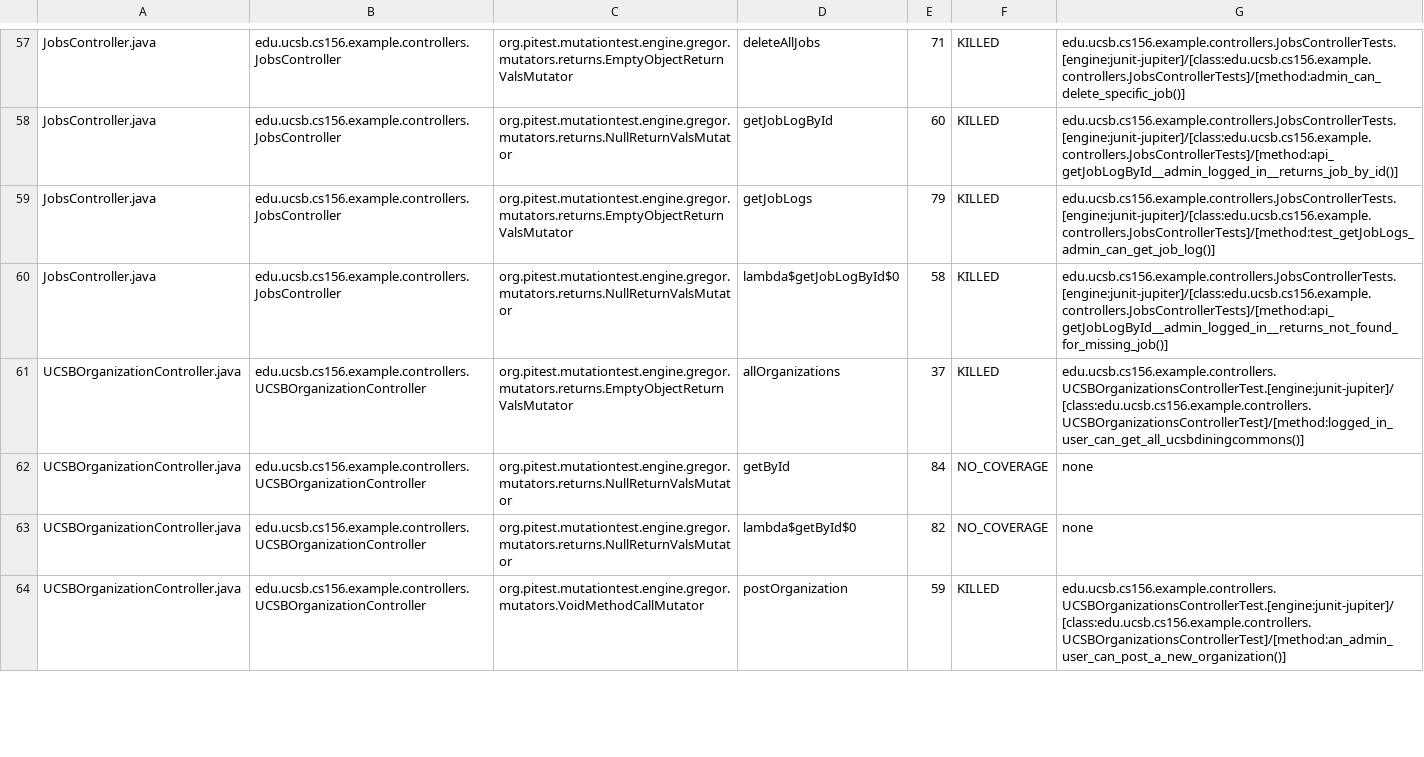
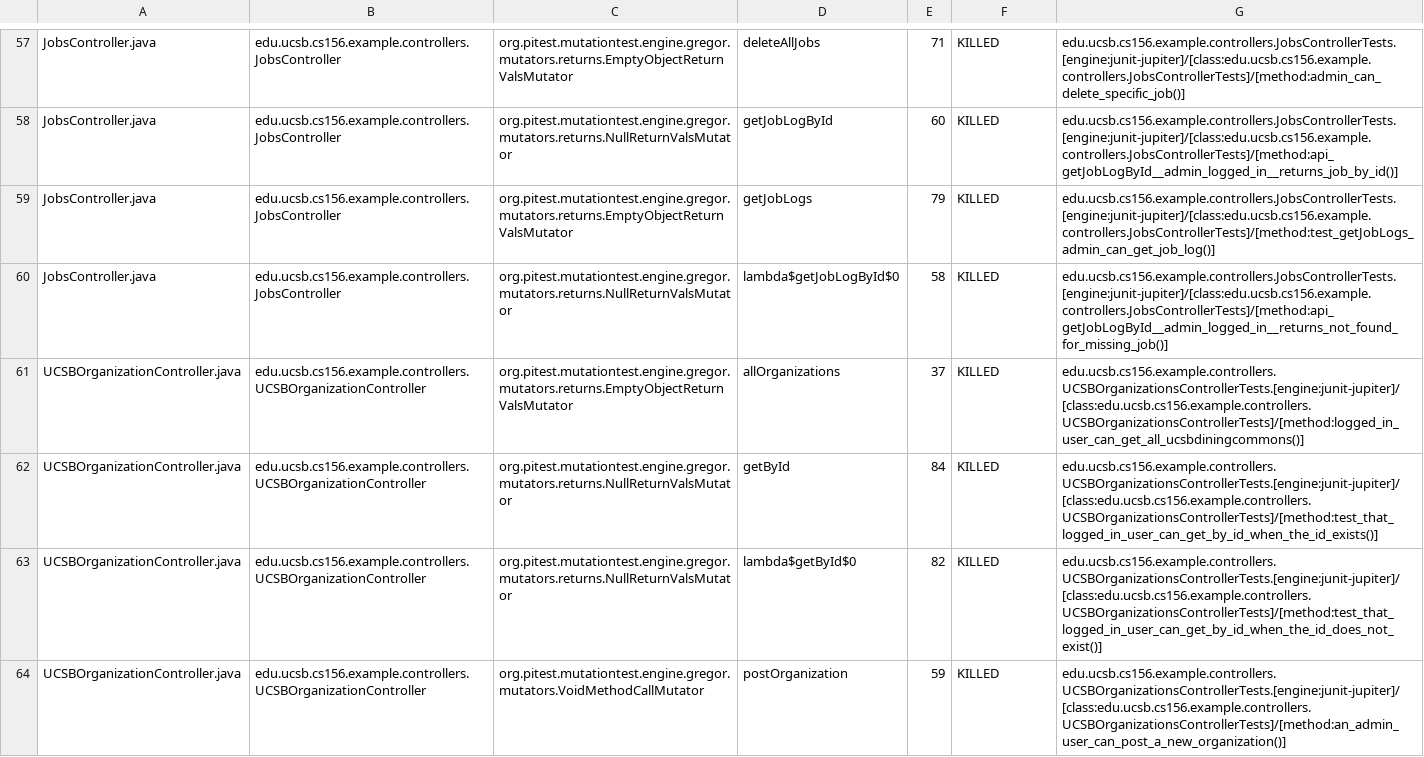
Before and after one commit to ucsb-cs156-f26/team01-f26-01, a CSV file: prs/61/pitest/mutations.csv, drawn as a sheet; only a part is shown, gaps mark what is left out; the diff covers the shown part only.

Commit message:
Deploying to gh-pages from @ ucsb-cs156-f26/team01-f26-01@bb7584281cbdad64cd52dc3bdbcefa6c1409719c 🚀

```diff
--- a/prs/61/pitest/mutations.csv
+++ b/prs/61/pitest/mutations.csv
@@ -60,5 +60,5 @@ JobsController.java,edu.ucsb.cs156.example.controllers.JobsController,org.pitest
 JobsController.java,edu.ucsb.cs156.example.controllers.JobsController,org.pitest.mutationtest.engine.gregor.mutators.returns.NullReturnValsMutator,lambda$getJobLogById$0,58,KILLED,edu.ucsb.cs156.example.controllers.JobsControllerTests.[engine:junit-jupiter]/[class:edu.ucsb.cs156.example.controllers.JobsControllerTests]/[method:api_getJobLogById__admin_logged_in__returns_not_found_for_missing_job()]
-UCSBOrganizationController.java,edu.ucsb.cs156.example.controllers.UCSBOrganizationController,org.pitest.mutationtest.engine.gregor.mutators.returns.EmptyObjectReturnValsMutator,allOrganizations,37,KILLED,edu.ucsb.cs156.example.controllers.UCSBOrganizationsControllerTest.[engine:junit-jupiter]/[class:edu.ucsb.cs156.example.controllers.UCSBOrganizationsControllerTest]/[method:logged_in_user_can_get_all_ucsbdiningcommons()]
-UCSBOrganizationController.java,edu.ucsb.cs156.example.controllers.UCSBOrganizationController,org.pitest.mutationtest.engine.gregor.mutators.returns.NullReturnValsMutator,getById,84,NO_COVERAGE,none
-UCSBOrganizationController.java,edu.ucsb.cs156.example.controllers.UCSBOrganizationController,org.pitest.mutationtest.engine.gregor.mutators.returns.NullReturnValsMutator,lambda$getById$0,82,NO_COVERAGE,none
-UCSBOrganizationController.java,edu.ucsb.cs156.example.controllers.UCSBOrganizationController,org.pitest.mutationtest.engine.gregor.mutators.VoidMethodCallMutator,postOrganization,59,KILLED,edu.ucsb.cs156.example.controllers.UCSBOrganizationsControllerTest.[engine:junit-jupiter]/[class:edu.ucsb.cs156.example.controllers.UCSBOrganizationsControllerTest]/[method:an_admin_user_can_post_a_new_organization()]
+UCSBOrganizationController.java,edu.ucsb.cs156.example.controllers.UCSBOrganizationController,org.pitest.mutationtest.engine.gregor.mutators.returns.EmptyObjectReturnValsMutator,allOrganizations,37,KILLED,edu.ucsb.cs156.example.controllers.UCSBOrganizationsControllerTests.[engine:junit-jupiter]/[class:edu.ucsb.cs156.example.controllers.UCSBOrganizationsControllerTests]/[method:logged_in_user_can_get_all_ucsbdiningcommons()]
+UCSBOrganizationController.java,edu.ucsb.cs156.example.controllers.UCSBOrganizationController,org.pitest.mutationtest.engine.gregor.mutators.returns.NullReturnValsMutator,getById,84,KILLED,edu.ucsb.cs156.example.controllers.UCSBOrganizationsControllerTests.[engine:junit-jupiter]/[class:edu.ucsb.cs156.example.controllers.UCSBOrganizationsControllerTests]/[method:test_that_logged_in_user_can_get_by_id_when_the_id_exists()]
+UCSBOrganizationController.java,edu.ucsb.cs156.example.controllers.UCSBOrganizationController,org.pitest.mutationtest.engine.gregor.mutators.returns.NullReturnValsMutator,lambda$getById$0,82,KILLED,edu.ucsb.cs156.example.controllers.UCSBOrganizationsControllerTests.[engine:junit-jupiter]/[class:edu.ucsb.cs156.example.controllers.UCSBOrganizationsControllerTests]/[method:test_that_logged_in_user_can_get_by_id_when_the_id_does_not_exist()]
+UCSBOrganizationController.java,edu.ucsb.cs156.example.controllers.UCSBOrganizationController,org.pitest.mutationtest.engine.gregor.mutators.VoidMethodCallMutator,postOrganization,59,KILLED,edu.ucsb.cs156.example.controllers.UCSBOrganizationsControllerTests.[engine:junit-jupiter]/[class:edu.ucsb.cs156.example.controllers.UCSBOrganizationsControllerTests]/[method:an_admin_user_can_post_a_new_organization()]
```
Also changed, not shown: 5 edited cells elsewhere in this file, 20 other files.
